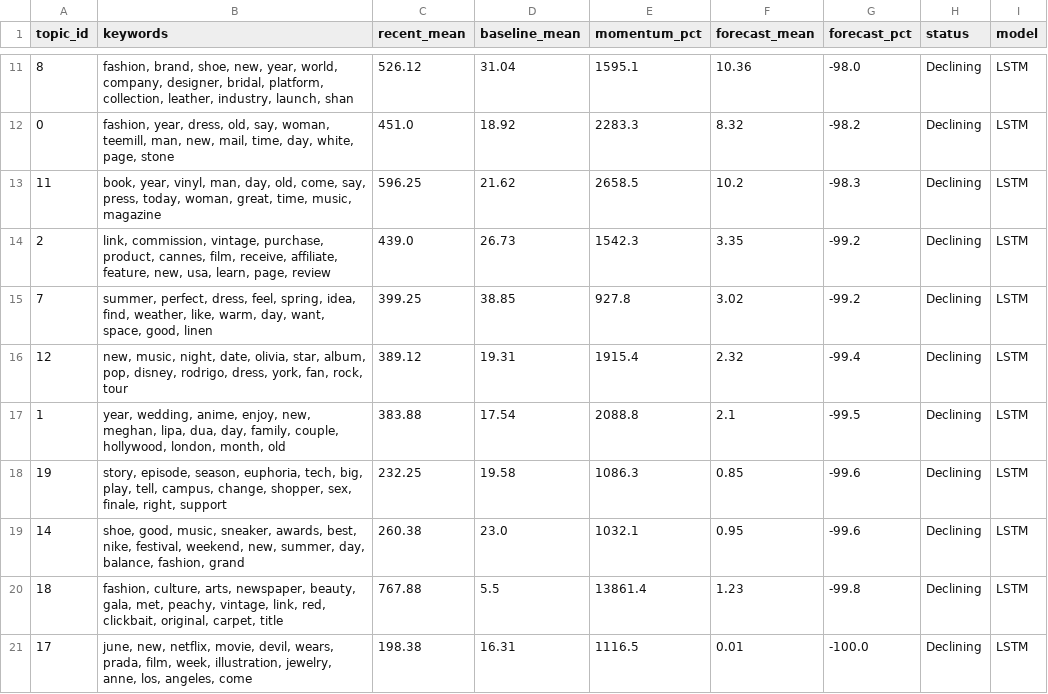
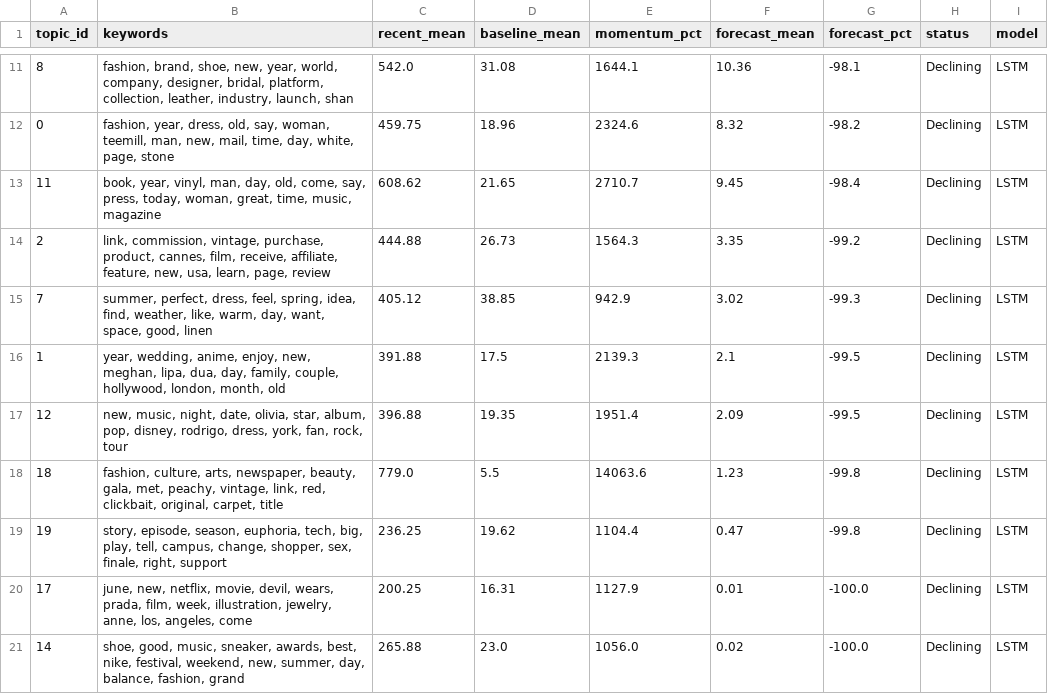
Before and after one commit to yuliaababiy/fashion-trends-monitor, a CSV file: reports/state/emerging_yesterday.csv, drawn as a sheet; only a part is shown, gaps mark what is left out; the diff covers the shown part only.

```diff
--- a/reports/state/emerging_yesterday.csv
+++ b/reports/state/emerging_yesterday.csv
@@ -11,11 +11,11 @@ topic_id,keywords,recent_mean,baseline_mean,momentum_pct,forecast_mean,forecast_
-8,"fashion, brand, shoe, new, year, world, company, designer, bridal, platform, collection, leather, industry, launch, shan",526.12,31.04,1595.1,10.36,-98.0,Declining,LSTM
-0,"fashion, year, dress, old, say, woman, teemill, man, new, mail, time, day, white, page, stone",451.0,18.92,2283.3,8.32,-98.2,Declining,LSTM
-11,"book, year, vinyl, man, day, old, come, say, press, today, woman, great, time, music, magazine",596.25,21.62,2658.5,10.2,-98.3,Declining,LSTM
-2,"link, commission, vintage, purchase, product, cannes, film, receive, affiliate, feature, new, usa, learn, page, review",439.0,26.73,1542.3,3.35,-99.2,Declining,LSTM
-7,"summer, perfect, dress, feel, spring, idea, find, weather, like, warm, day, want, space, good, linen",399.25,38.85,927.8,3.02,-99.2,Declining,LSTM
-12,"new, music, night, date, olivia, star, album, pop, disney, rodrigo, dress, york, fan, rock, tour",389.12,19.31,1915.4,2.32,-99.4,Declining,LSTM
-1,"year, wedding, anime, enjoy, new, meghan, lipa, dua, day, family, couple, hollywood, london, month, old",383.88,17.54,2088.8,2.1,-99.5,Declining,LSTM
-19,"story, episode, season, euphoria, tech, big, play, tell, campus, change, shopper, sex, finale, right, support",232.25,19.58,1086.3,0.85,-99.6,Declining,LSTM
-14,"shoe, good, music, sneaker, awards, best, nike, festival, weekend, new, summer, day, balance, fashion, grand",260.38,23.0,1032.1,0.95,-99.6,Declining,LSTM
-18,"fashion, culture, arts, newspaper, beauty, gala, met, peachy, vintage, link, red, clickbait, original, carpet, title",767.88,5.5,13861.4,1.23,-99.8,Declining,LSTM
-17,"june, new, netflix, movie, devil, wears, prada, film, week, illustration, jewelry, anne, los, angeles, come",198.38,16.31,1116.5,0.01,-100.0,Declining,LSTM
+8,"fashion, brand, shoe, new, year, world, company, designer, bridal, platform, collection, leather, industry, launch, shan",542.0,31.08,1644.1,10.36,-98.1,Declining,LSTM
+0,"fashion, year, dress, old, say, woman, teemill, man, new, mail, time, day, white, page, stone",459.75,18.96,2324.6,8.32,-98.2,Declining,LSTM
+11,"book, year, vinyl, man, day, old, come, say, press, today, woman, great, time, music, magazine",608.62,21.65,2710.7,9.45,-98.4,Declining,LSTM
+2,"link, commission, vintage, purchase, product, cannes, film, receive, affiliate, feature, new, usa, learn, page, review",444.88,26.73,1564.3,3.35,-99.2,Declining,LSTM
+7,"summer, perfect, dress, feel, spring, idea, find, weather, like, warm, day, want, space, good, linen",405.12,38.85,942.9,3.02,-99.3,Declining,LSTM
+1,"year, wedding, anime, enjoy, new, meghan, lipa, dua, day, family, couple, hollywood, london, month, old",391.88,17.5,2139.3,2.1,-99.5,Declining,LSTM
+12,"new, music, night, date, olivia, star, album, pop, disney, rodrigo, dress, york, fan, rock, tour",396.88,19.35,1951.4,2.09,-99.5,Declining,LSTM
+18,"fashion, culture, arts, newspaper, beauty, gala, met, peachy, vintage, link, red, clickbait, original, carpet, title",779.0,5.5,14063.6,1.23,-99.8,Declining,LSTM
+19,"story, episode, season, euphoria, tech, big, play, tell, campus, change, shopper, sex, finale, right, support",236.25,19.62,1104.4,0.47,-99.8,Declining,LSTM
+17,"june, new, netflix, movie, devil, wears, prada, film, week, illustration, jewelry, anne, los, angeles, come",200.25,16.31,1127.9,0.01,-100.0,Declining,LSTM
+14,"shoe, good, music, sneaker, awards, best, nike, festival, weekend, new, summer, day, balance, fashion, grand",265.88,23.0,1056.0,0.02,-100.0,Declining,LSTM
```
Also changed, not shown: 32 edited cells elsewhere in this file, reports/metrics/forecast_metrics.csv, reports/metrics/forecast_metrics_summary.csv, 9 other files.
